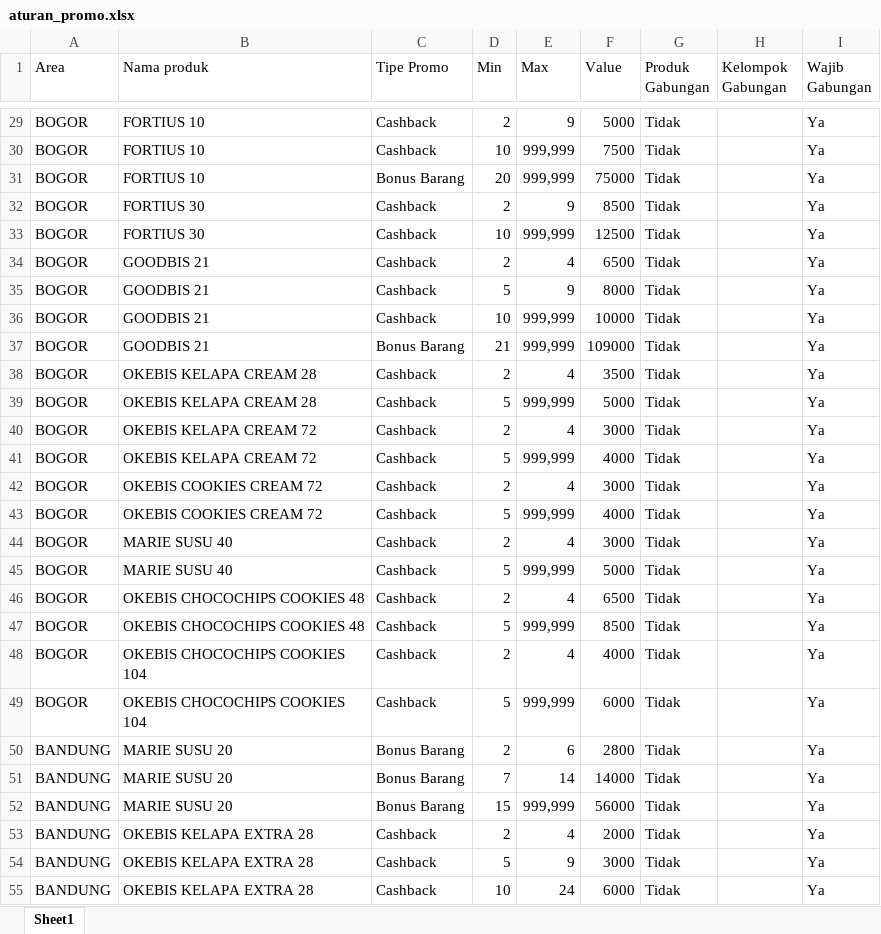
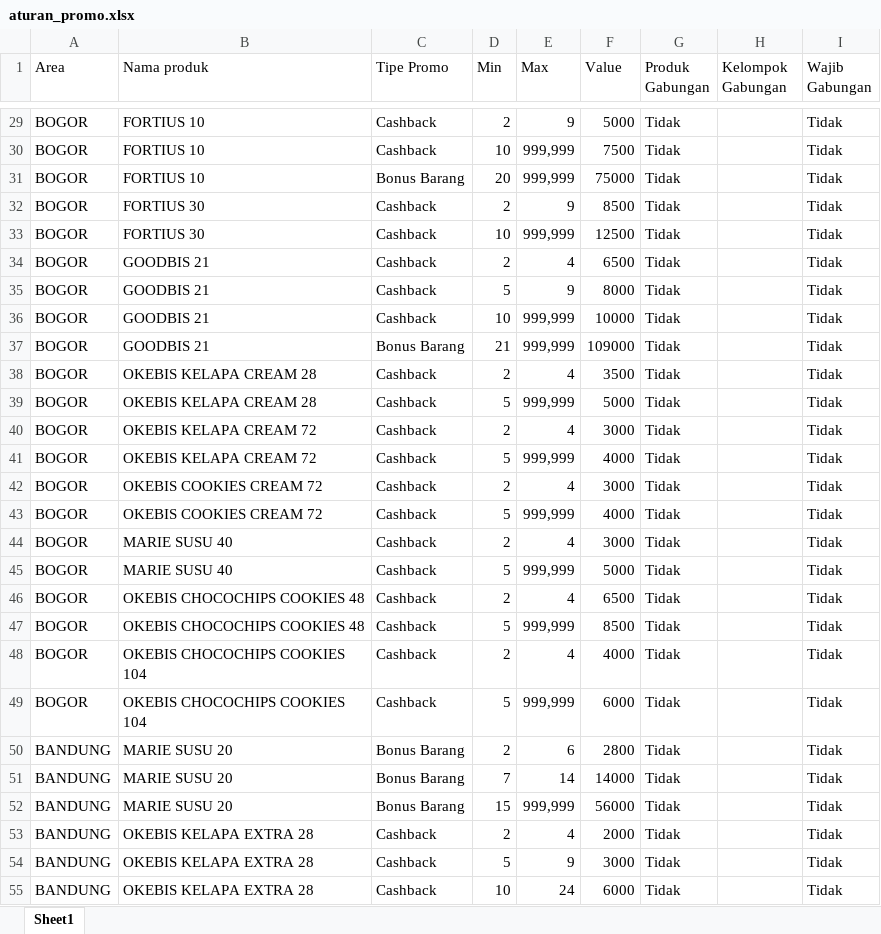
Before and after one commit to muhamadnursukur/promo-calculation, an Excel workbook: aturan_promo.xlsx, sheet Sheet1, drawn as a sheet; only a part is shown, gaps mark what is left out; values as stored, in another font and other column widths than the file's, no borders; the diff covers the shown part only; the diff names each change by its address in the sheet, - before the commit and + after, or states it on an @@ line.

```diff
--- a/aturan_promo.xlsx (sheet Sheet1)
+++ b/aturan_promo.xlsx (sheet Sheet1)
-I29:I55 (Wajib Gabungan): Ya
+I29:I55 (Wajib Gabungan): Tidak
```
Also changed, not shown: 88 edited cells elsewhere in this sheet, data_sell_out.xlsx, 10 other files.
